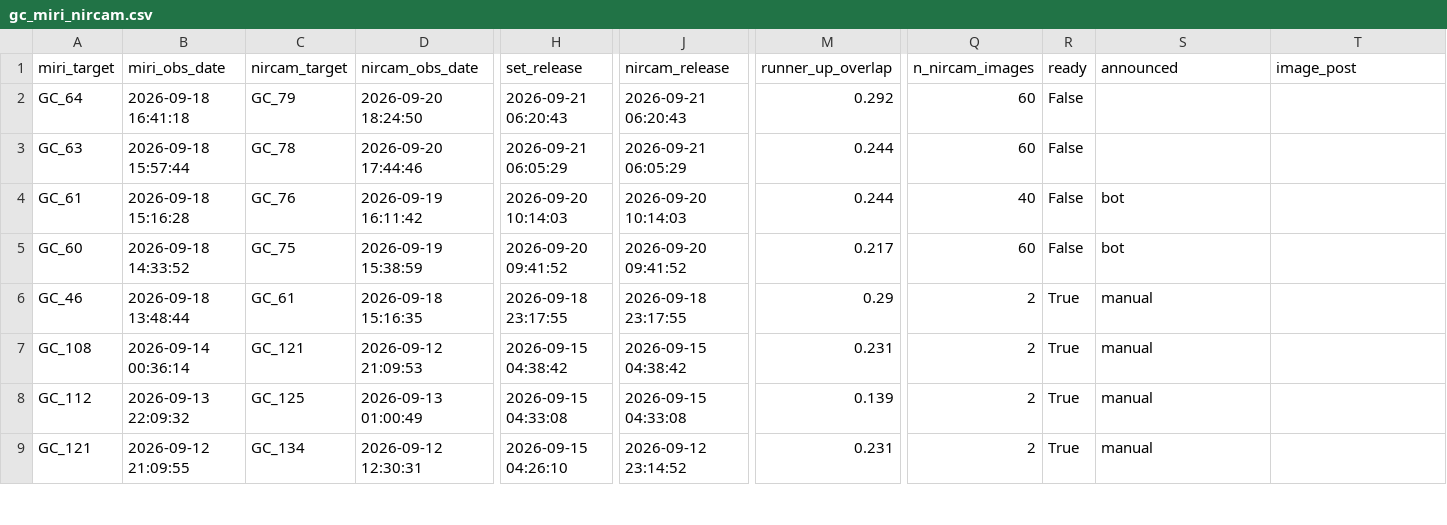
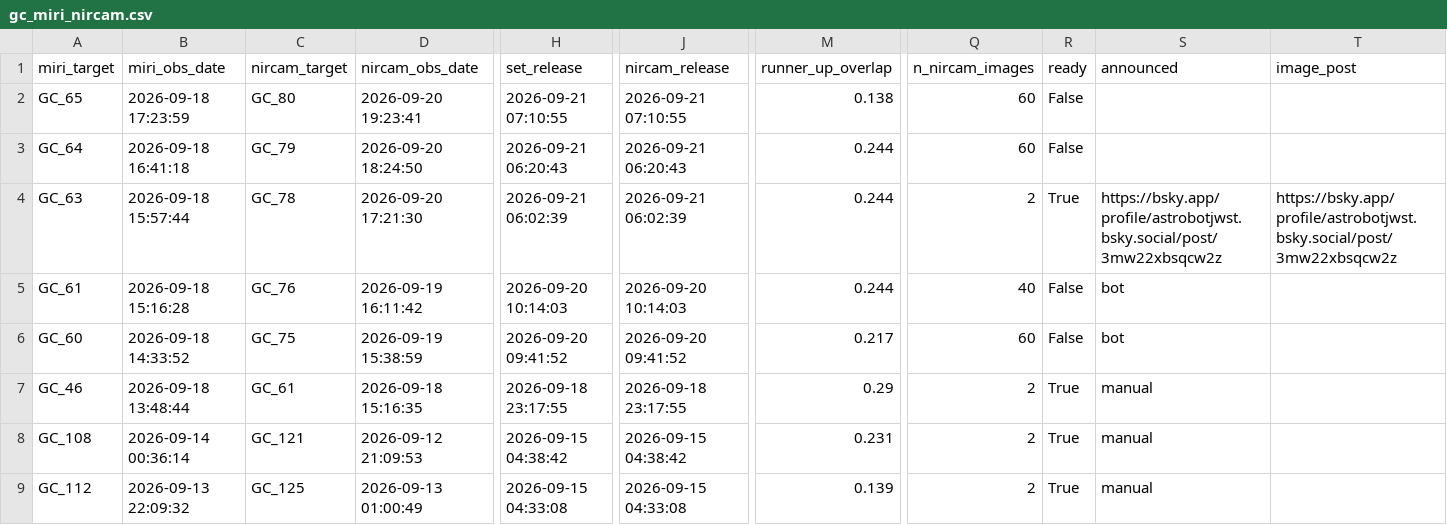
Before and after one commit to yuval-harpaz/astro, a CSV file: docs/gc_miri_nircam.csv, drawn as a sheet; only a part is shown, gaps mark what is left out; the shorter side is filled out with more unchanged rows; addresses are those after the commit; rows hold the shown columns only; the diff covers the shown part only; the diff names each change by its address in the sheet, - before the commit and + after, or states it on an @@ line.

```diff
--- a/docs/gc_miri_nircam.csv
+++ b/docs/gc_miri_nircam.csv
+row 2: GC_65 | 2026-09-18 17:23:59 | GC_80 | 2026-09-20 19:23:41 | 2026-09-21 07:10:55 | 2026-09-21 07:10:55 | 0.138 | 60 | False
-M3 (runner_up_overlap): 0.292
+M3 (runner_up_overlap): 0.244
-D4 (nircam_obs_date): 2026-09-20 17:44:46
+D4 (nircam_obs_date): 2026-09-20 17:21:30
-H4 (set_release): 2026-09-21 06:05:29
+H4 (set_release): 2026-09-21 06:02:39
-J4 (nircam_release): 2026-09-21 06:05:29
+J4 (nircam_release): 2026-09-21 06:02:39
-Q4 (n_nircam_images): 60
+Q4 (n_nircam_images): 2
-R4 (ready): False
+R4 (ready): True
-S4 (announced): (empty)
+S4 (announced): https://bsky.app/profile/astrobotjwst.bsky.social/post/3mw22xbsqcw2z
-T4 (image_post): (empty)
+T4 (image_post): https://bsky.app/profile/astrobotjwst.bsky.social/post/3mw22xbsqcw2z
```
Also changed, not shown: 1 removed row and 32 edited cells elsewhere in this file.
